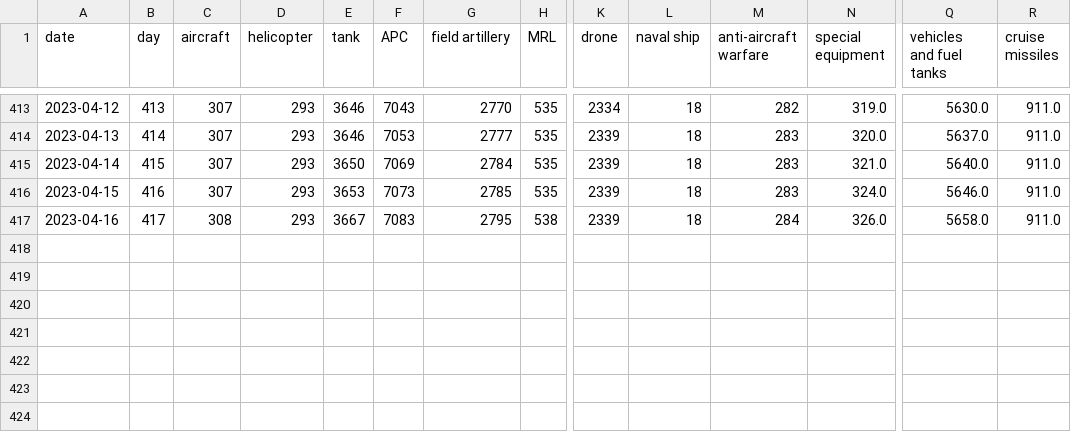
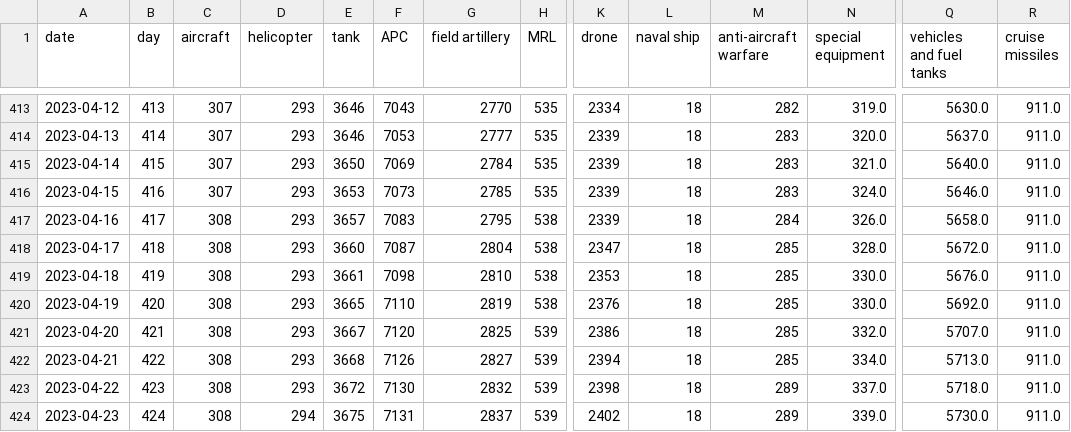
Before and after one commit to weiyuet/Russo-Ukrainian_War, a CSV file: data/russia_losses_equipment.csv, drawn as a sheet; only a part is shown, gaps mark what is left out; rows hold the shown columns only; the diff names each change by its address in the sheet, - before the commit and + after, or states it on an @@ line.

```diff
--- a/data/russia_losses_equipment.csv
+++ b/data/russia_losses_equipment.csv
-E417 (tank): 3667
+E417 (tank): 3657
+row 418: 2023-04-17 | 418 | 308 | 293 | 3660 | 7087 | 2804 | 538 | 2347 | 18 | 285 | 328.0 | 5672.0 | 911.0
+row 419: 2023-04-18 | 419 | 308 | 293 | 3661 | 7098 | 2810 | 538 | 2353 | 18 | 285 | 330.0 | 5676.0 | 911.0
+row 420: 2023-04-19 | 420 | 308 | 293 | 3665 | 7110 | 2819 | 538 | 2376 | 18 | 285 | 330.0 | 5692.0 | 911.0
+row 421: 2023-04-20 | 421 | 308 | 293 | 3667 | 7120 | 2825 | 539 | 2386 | 18 | 285 | 332.0 | 5707.0 | 911.0
+row 422: 2023-04-21 | 422 | 308 | 293 | 3668 | 7126 | 2827 | 539 | 2394 | 18 | 285 | 334.0 | 5713.0 | 911.0
+row 423: 2023-04-22 | 423 | 308 | 293 | 3672 | 7130 | 2832 | 539 | 2398 | 18 | 289 | 337.0 | 5718.0 | 911.0
+row 424: 2023-04-23 | 424 | 308 | 294 | 3675 | 7131 | 2837 | 539 | 2402 | 18 | 289 | 339.0 | 5730.0 | 911.0
```
Also changed, not shown: data/russia_losses_personnel.csv, 3 other files.
